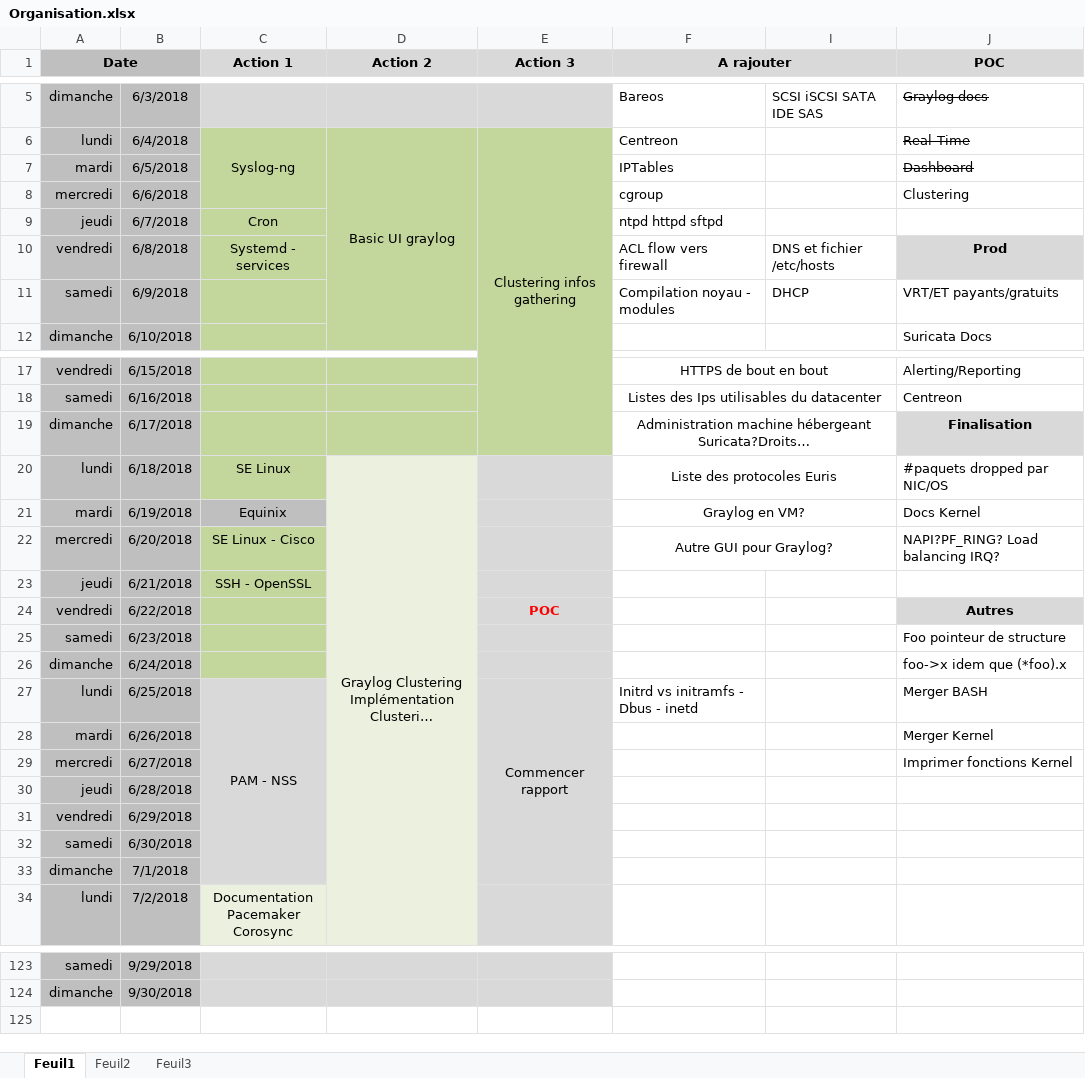
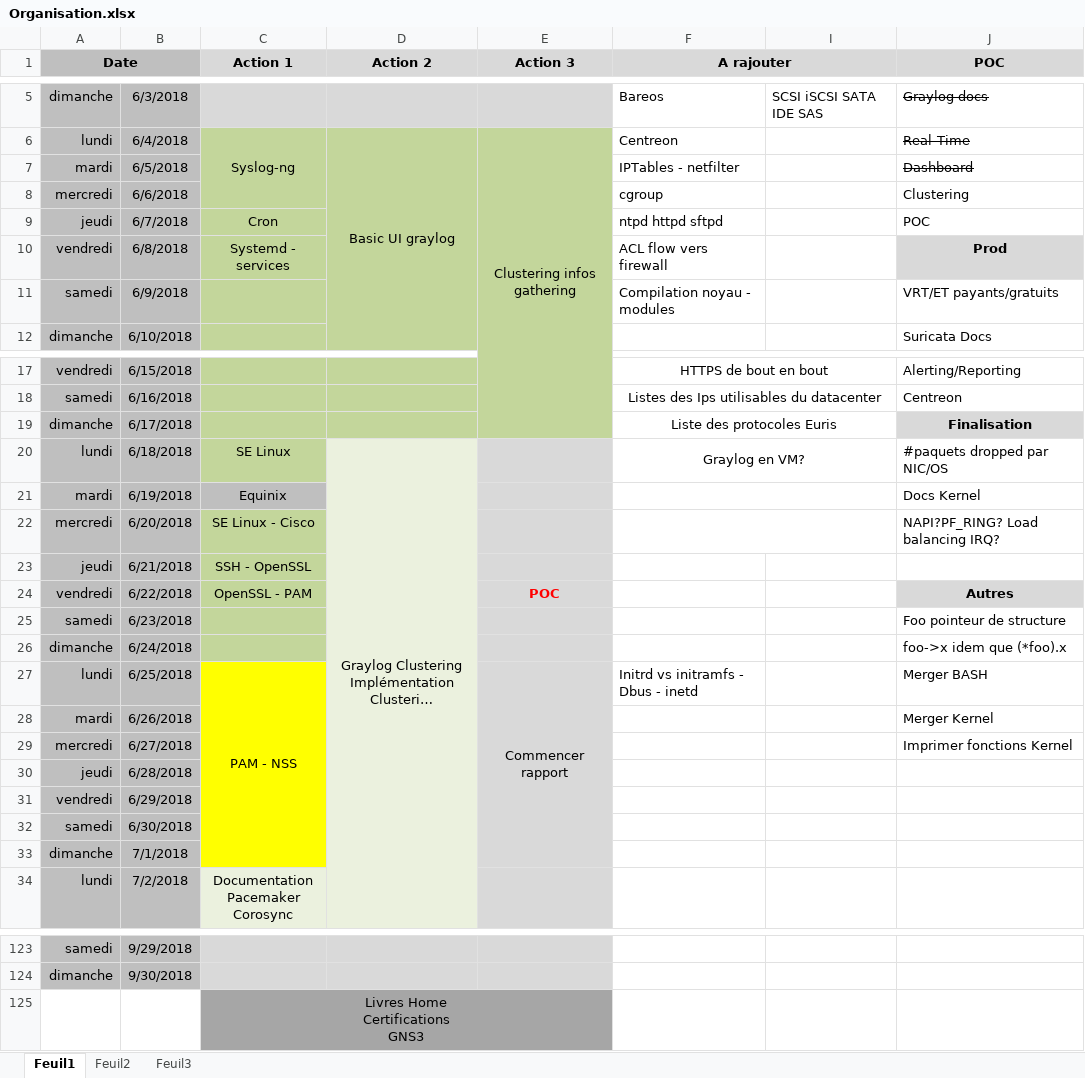
Before and after one commit to bruno-bettuzzi/Repo, an Excel workbook: Organisation.xlsx, sheet Feuil1, drawn as a sheet; only a part is shown, gaps mark what is left out; long unchanged cells end in …; values as stored, in another font and other column widths than the file's, no borders; ↵ is a line break in a cell; the diff covers the shown part only; the diff names each change by its address in the sheet, - before the commit and + after, or states it on an @@ line.

```diff
--- a/Organisation.xlsx (sheet Feuil1)
+++ b/Organisation.xlsx (sheet Feuil1)
-F7 (A rajouter): IPTables
+F7 (A rajouter): IPTables - netfilter
-J9 (POC): (empty)
+J9 (POC): POC
-I10: DNS et fichier /etc/hosts
+I10: (empty)
-I11: DHCP
+I11: (empty)
-F19 (A rajouter): Administration machine hébergeant Suricata?Droits…
+F19 (A rajouter): Liste des protocoles Euris
-F20 (A rajouter): Liste des protocoles Euris
+F20 (A rajouter): Graylog en VM?
-F21 (A rajouter): Graylog en VM?
+F21 (A rajouter): (empty)
-F22 (A rajouter): Autre GUI pour Graylog?
+F22 (A rajouter): (empty)
-C24 (Action 1): (empty)
+C24 (Action 1): OpenSSL - PAM
-C27:C33 fill: #D9D9D9
+C27:C33 fill: #FFFF00
+row 125:  |  | Livres Home ↵ Certifications ↵ GNS3
```
Also changed, not shown: 1 edited cell and cell formats elsewhere in this sheet, Mise_a_niveau_annuelle.xlsx, 22 other files.
